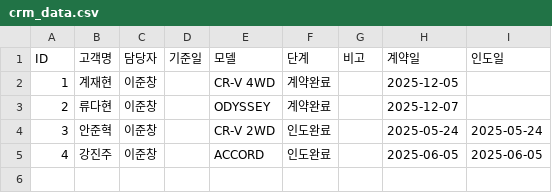
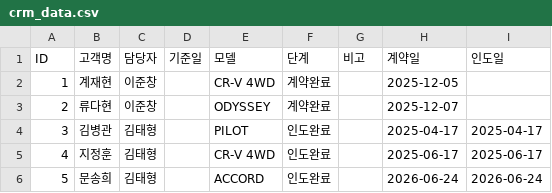
Before and after one commit to tmxpq1234-cmd/honda-crm, a CSV file: crm_data.csv, drawn as a sheet.

Commit message:
Update 2026-04-04 08:27:47.445597

```diff
--- a/crm_data.csv
+++ b/crm_data.csv
@@ -3,3 +3,4 @@ ID,고객명,담당자,기준일,모델,단계,비고,계약일,인도일
 2,류다현,이준창,,ODYSSEY,계약완료,,2025-12-07,
-3,안준혁,이준창,,CR-V 2WD,인도완료,,2025-05-24,2025-05-24
-4,강진주,이준창,,ACCORD,인도완료,,2025-06-05,2025-06-05
+3,김병관,김태형,,PILOT,인도완료,,2025-04-17,2025-04-17
+4,지정훈,김태형,,CR-V 4WD,인도완료,,2025-06-17,2025-06-17
+5,문송희,김태형,,ACCORD,인도완료,,2026-06-24,2026-06-24
```
